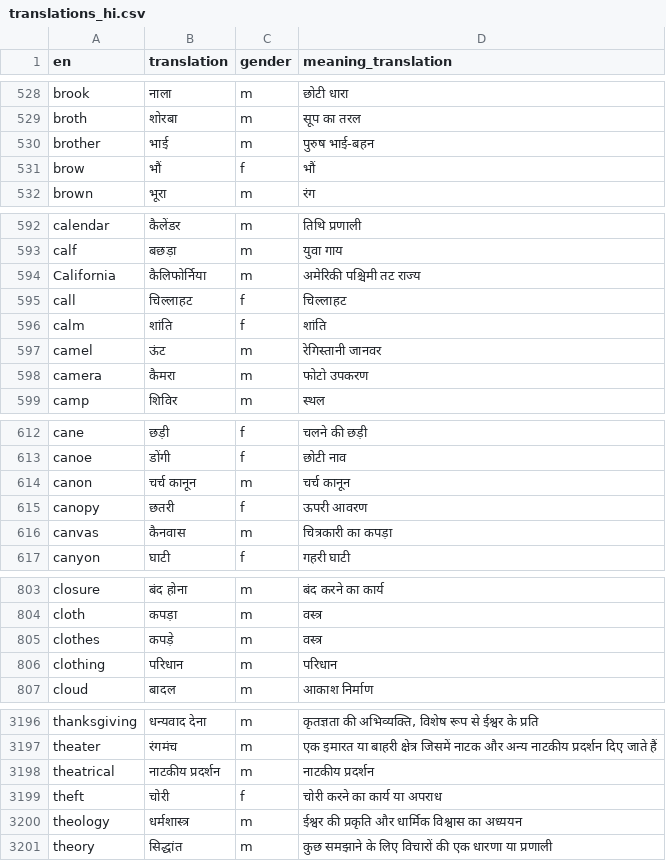
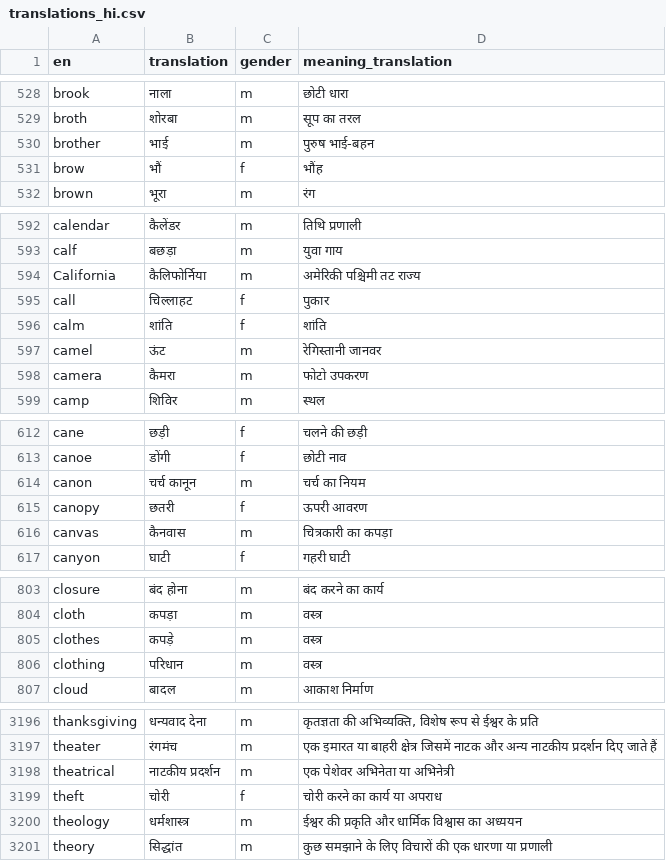
Before and after one commit to kako-jun/noun-gender, a CSV file: data/translations_hi.csv, drawn as a sheet; only a part is shown, gaps mark what is left out; the diff covers the shown part only.

Commit message:
fix(phase3): re-translate meanings where translation==meaning (partial)
Fixed single-word meanings to proper definition sentences:
- German: 250 words fixed (100% complete)
- Spanish: 226/228 words fixed (2 remaining)
- Italian: 226/228 words fixed (2 remaining)
- Arabic: 238/319 words fixed (81 remaining - application issue)
- Hindi: 11/79 words fixed (68 remaining - application issue)

Issue: Apply script not matching all words correctly
Need to debug and re-apply remaining fixes

```diff
--- a/data/translations_hi.csv
+++ b/data/translations_hi.csv
@@ -530,3 +530,3 @@ broth	शोरबा	m	सूप का तरल
 brother	भाई	m	पुरुष भाई-बहन
-brow	भौं	f	भौं
+brow	भौं	f	भौंह
 brown	भूरा	m	रंग
@@ -594,3 +594,3 @@ calf	बछड़ा	m	युवा गाय
 California	कैलिफोर्निया	m	अमेरिकी पश्चिमी तट राज्य
-call	चिल्लाहट	f	चिल्लाहट
+call	चिल्लाहट	f	पुकार
 calm	शांति	f	शांति
@@ -613,3 +613,3 @@ cane	छड़ी	f	चलने की छड़ी
 canoe	डोंगी	f	छोटी नाव
-canon	चर्च कानून	m	चर्च कानून
+canon	चर्च कानून	m	चर्च का नियम
 canopy	छतरी	f	ऊपरी आवरण
@@ -805,3 +805,3 @@ cloth	कपड़ा	m	वस्त्र
 clothes	कपड़े	m	वस्त्र
-clothing	परिधान	m	परिधान
+clothing	परिधान	m	वस्त्र
 cloud	बादल	m	आकाश निर्माण
@@ -3197,3 +3197,3 @@ thanksgiving	धन्यवाद देना	m	कृतज्ञता क
 theater	रंगमंच	m	एक इमारत या बाहरी क्षेत्र जिसमें नाटक और अन्य नाटकीय प्रदर्शन दिए जाते हैं
-theatrical	नाटकीय प्रदर्शन	m	नाटकीय प्रदर्शन
+theatrical	नाटकीय प्रदर्शन	m	एक पेशेवर अभिनेता या अभिनेत्री
 theft	चोरी	f	चोरी करने का कार्य या अपराध
```
Also changed, not shown: 6 edited cells elsewhere in this file, 4 other files.
